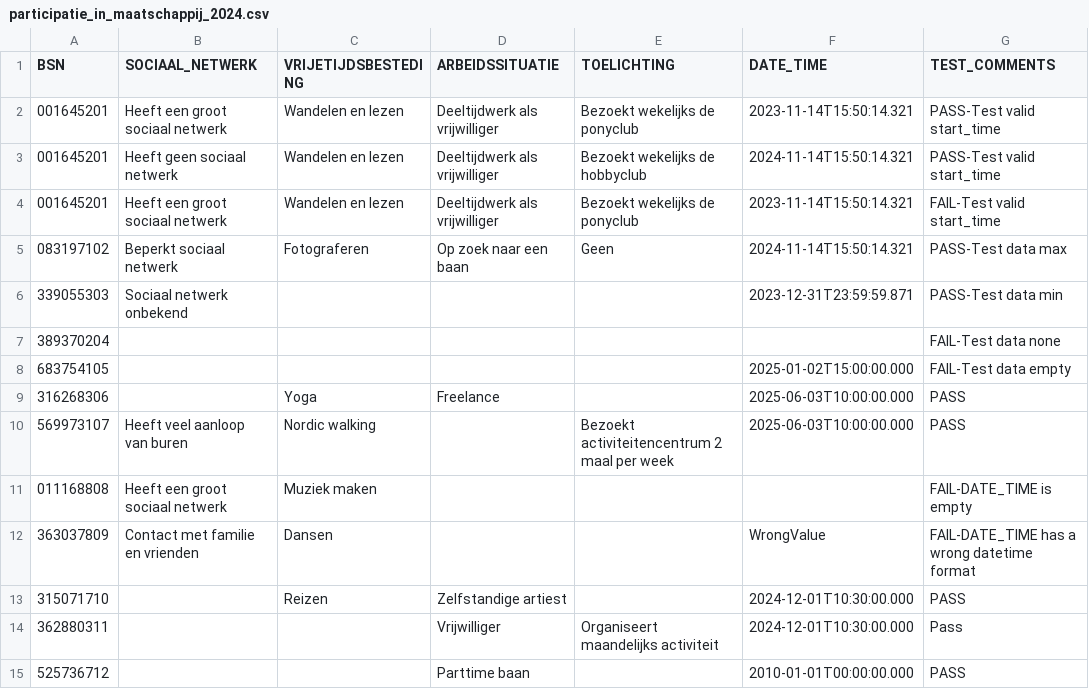
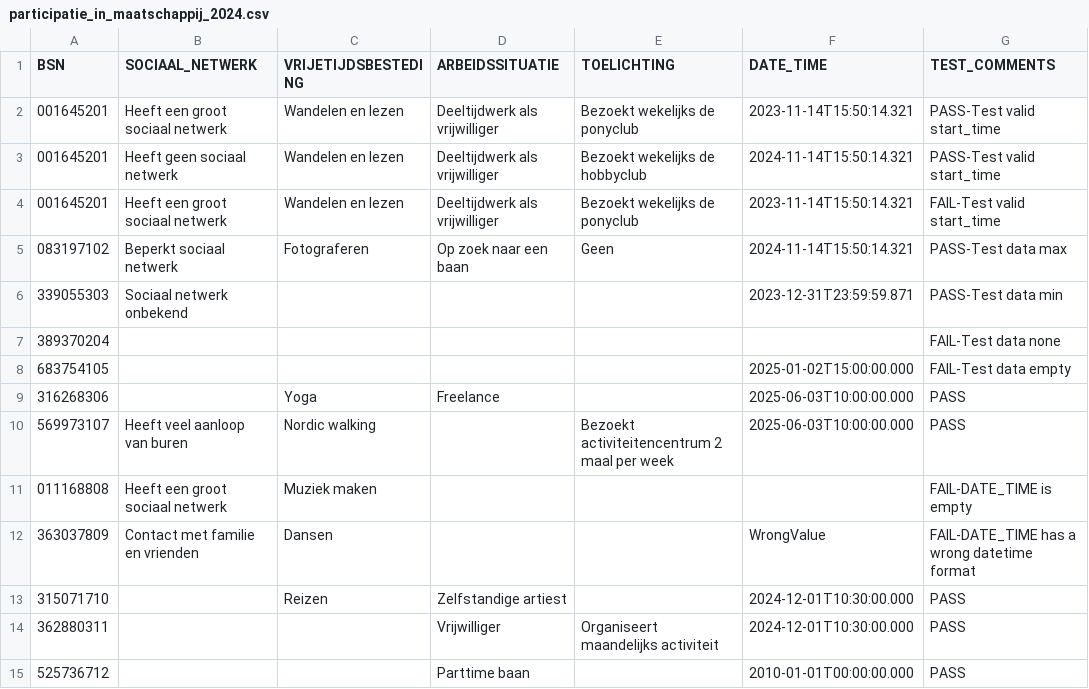
Before and after one commit to MaastrichtUniversity/docker-health, a CSV file: data/test-demo-data/csv/participatie_in_maatschappij_2024.csv, drawn as a sheet.

Commit message:
Fix typo [DHHDP-1355]

```diff
--- a/data/test-demo-data/csv/participatie_in_maatschappij_2024.csv
+++ b/data/test-demo-data/csv/participatie_in_maatschappij_2024.csv
@@ -13,3 +13,3 @@ BSN,SOCIAAL_NETWERK,VRIJETIJDSBESTEDING,ARBEIDSSITUATIE,TOELICHTING,DATE_TIME,TE
 315071710,,Reizen,Zelfstandige artiest,,2024-12-01T10:30:00.000,PASS
-362880311,,,Vrijwilliger,Organiseert maandelijks activiteit,2024-12-01T10:30:00.000,Pass
+362880311,,,Vrijwilliger,Organiseert maandelijks activiteit,2024-12-01T10:30:00.000,PASS
 525736712,,,Parttime baan,,2010-01-01T00:00:00.000,PASS
```
